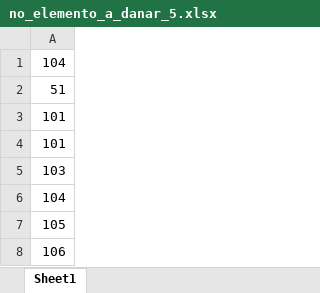
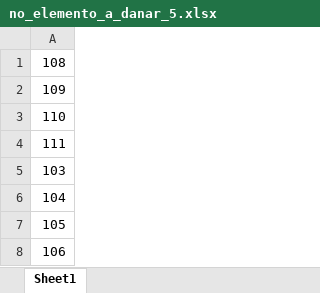
Before and after one commit to fcisnerosr/Proyecto-doctoral, an Excel workbook: Resultados/no_elemento_a_danar_5.xlsx, sheet Sheet1, drawn as a sheet; values as stored, in another font and other column widths than the file's, no borders; the diff names each change by its address in the sheet, - before the commit and + after, or states it on an @@ line.

```diff
--- a/Resultados/no_elemento_a_danar_5.xlsx (sheet Sheet1)
+++ b/Resultados/no_elemento_a_danar_5.xlsx (sheet Sheet1)
-A1: 104
+A1: 108
-A2: 51
+A2: 109
-A3: 101
+A3: 110
-A4: 101
+A4: 111
```
Also changed, not shown: Resultados/P_5.xlsx, Resultados/Resultado_final_5.xlsx, 5 other files.
